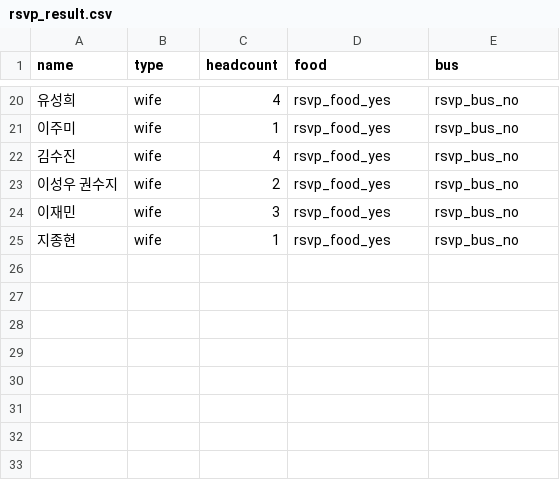
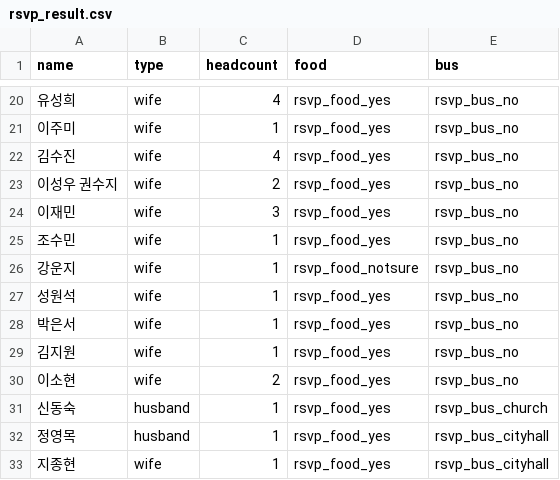
Before and after one commit to Shawn-Kim96/Shawn-Kim96.github.io, a CSV file: rsvp_result.csv, drawn as a sheet; only a part is shown, gaps mark what is left out.

Commit message:
chore: update api results

```diff
--- a/rsvp_result.csv
+++ b/rsvp_result.csv
@@ -24,2 +24,10 @@ name,type,headcount,food,bus
 이재민,wife,3,rsvp_food_yes,rsvp_bus_no
-지종현,wife,1,rsvp_food_yes,rsvp_bus_no
+조수민,wife,1,rsvp_food_yes,rsvp_bus_no
+강운지,wife,1,rsvp_food_notsure,rsvp_bus_no
+성원석,wife,1,rsvp_food_yes,rsvp_bus_no
+박은서,wife,1,rsvp_food_yes,rsvp_bus_no
+김지원,wife,1,rsvp_food_yes,rsvp_bus_no
+이소현,wife,2,rsvp_food_yes,rsvp_bus_no
+신동숙,husband,1,rsvp_food_yes,rsvp_bus_church
+정영목,husband,1,rsvp_food_yes,rsvp_bus_cityhall
+지종현,wife,1,rsvp_food_yes,rsvp_bus_cityhall
```
Also changed, not shown: 1 other file.
